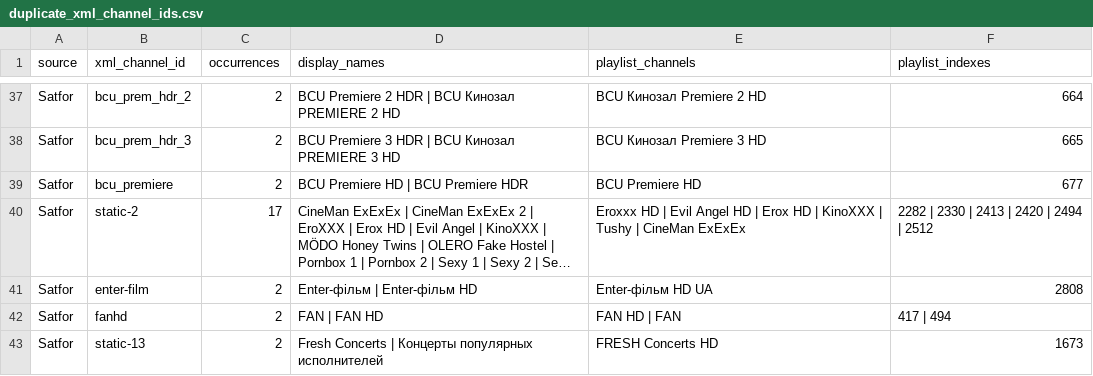
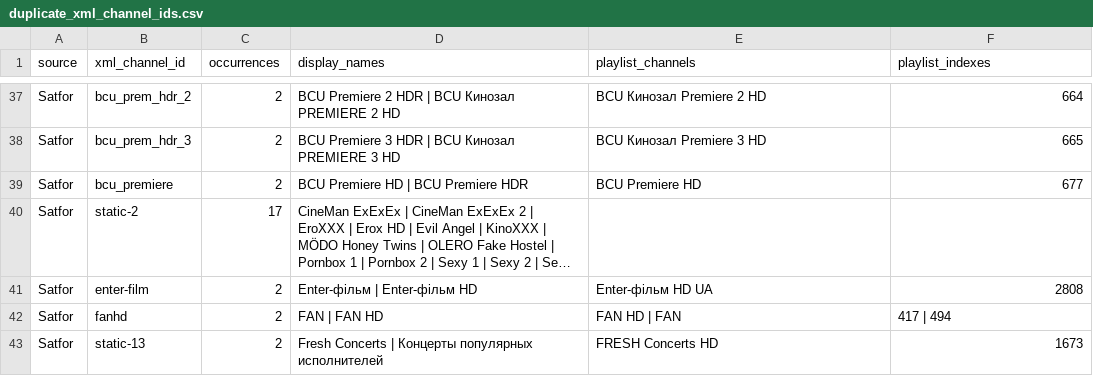
Before and after one commit to oleghkap/EPG-EDEM, a CSV file: duplicate_xml_channel_ids.csv, drawn as a sheet; only a part is shown, gaps mark what is left out; long unchanged cells end in …; the diff covers the shown part only; the diff names each change by its address in the sheet, - before the commit and + after, or states it on an @@ line.

```diff
--- a/duplicate_xml_channel_ids.csv
+++ b/duplicate_xml_channel_ids.csv
-E40 (playlist_channels): Eroxxx HD | Evil Angel HD | Erox HD | KinoXXX | Tushy | CineMan ExExEx
+E40 (playlist_channels): (empty)
-F40 (playlist_indexes): 2282 | 2330 | 2413 | 2420 | 2494 | 2512
+F40 (playlist_indexes): (empty)
```
Also changed, not shown: 18 edited cells elsewhere in this file, coverage_report.csv, 7 other files.
